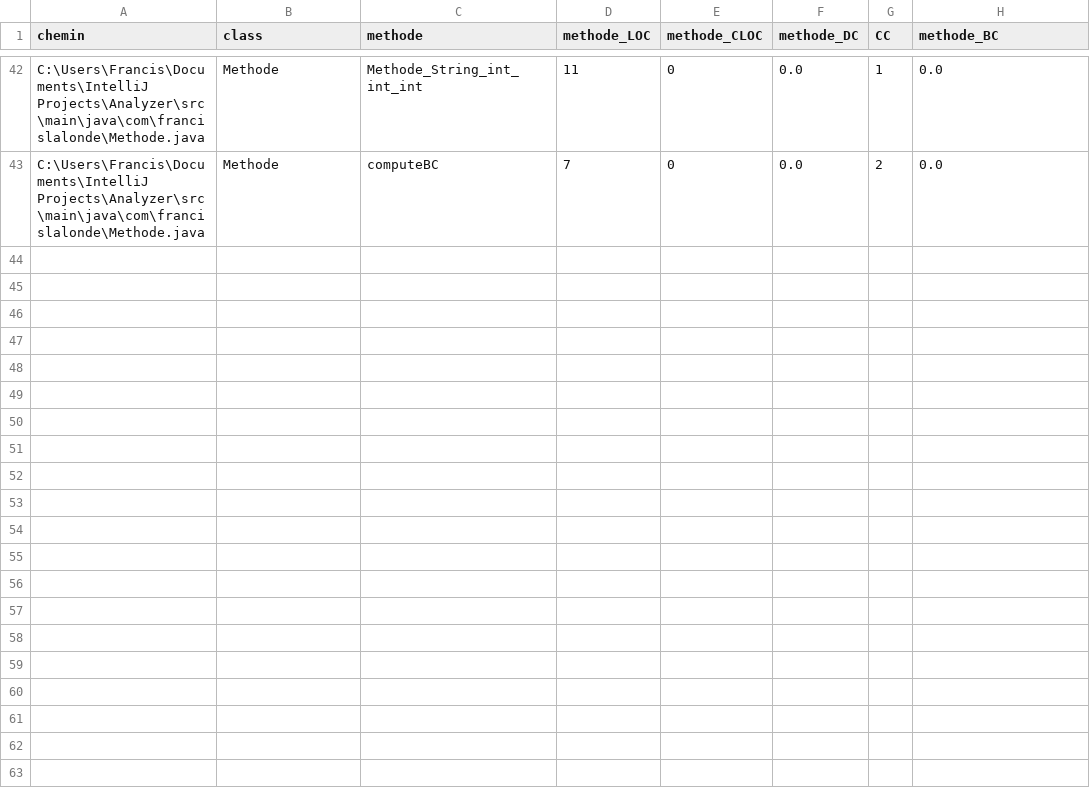
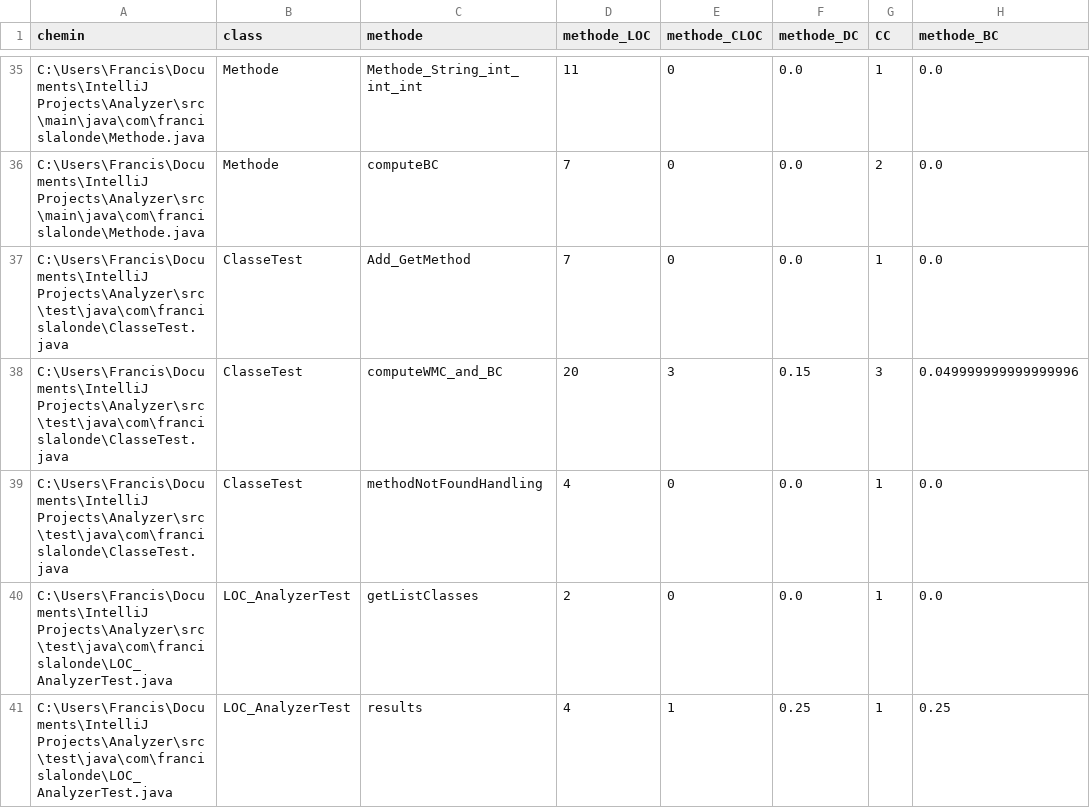
Before and after one commit to f-lalonde/Analyzer, a CSV file: methodes.csv, drawn as a sheet; only a part is shown, gaps mark what is left out; the diff covers the shown part only; the diff names each change by its address in the sheet, - before the commit and + after, or states it on an @@ line.

```diff
--- a/methodes.csv
+++ b/methodes.csv
+row 37: C:\Users\Francis\Documents\IntelliJ Projects\Analyzer\src\test\java\com\francislalonde\ClasseTest.java | ClasseTest | Add_GetMethod | 7 | 0 | 0.0 | 1 | 0.0
+row 38: C:\Users\Francis\Documents\IntelliJ Projects\Analyzer\src\test\java\com\francislalonde\ClasseTest.java | ClasseTest | computeWMC_and_BC | 20 | 3 | 0.15 | 3 | 0.049999999999999996
+row 39: C:\Users\Francis\Documents\IntelliJ Projects\Analyzer\src\test\java\com\francislalonde\ClasseTest.java | ClasseTest | methodNotFoundHandling | 4 | 0 | 0.0 | 1 | 0.0
+row 40: C:\Users\Francis\Documents\IntelliJ Projects\Analyzer\src\test\java\com\francislalonde\LOC_AnalyzerTest.java | LOC_AnalyzerTest | getListClasses | 2 | 0 | 0.0 | 1 | 0.0
+row 41: C:\Users\Francis\Documents\IntelliJ Projects\Analyzer\src\test\java\com\francislalonde\LOC_AnalyzerTest.java | LOC_AnalyzerTest | results | 4 | 1 | 0.25 | 1 | 0.25
```
Also changed, not shown: 4 added rows, 7 removed rows and 10 edited cells elsewhere in this file, classes.csv, 17 other files.
